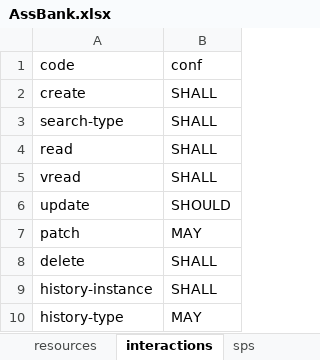
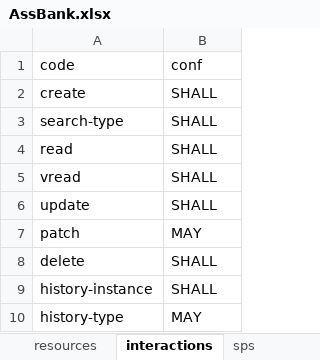
Before and after one commit to Healthedata1/MyNotebooks, an Excel workbook: CapStatement/AssBank.xlsx, sheet interactions, drawn as a sheet; values as stored, in another font and other column widths than the file's, no borders; the diff names each change by its address in the sheet, - before the commit and + after, or states it on an @@ line.

```diff
--- a/CapStatement/AssBank.xlsx (sheet interactions)
+++ b/CapStatement/AssBank.xlsx (sheet interactions)
-B6: SHOULD
+B6: SHALL
```
Also changed, not shown: sheet profiles, sheet meta, sheet resources, other sheet tabs, 8 other files.
